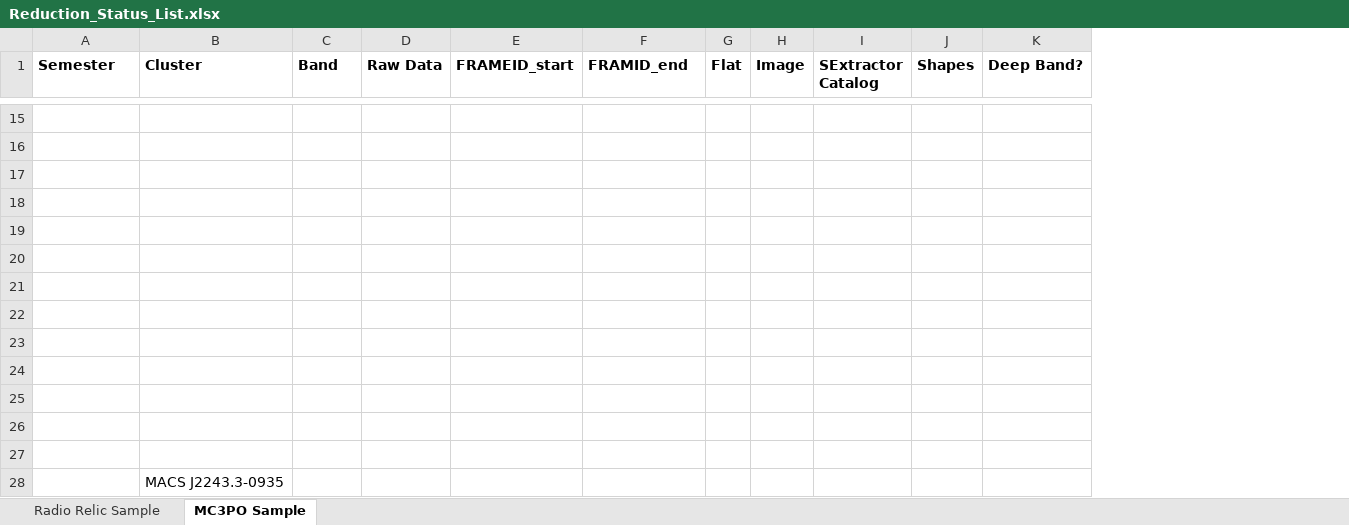
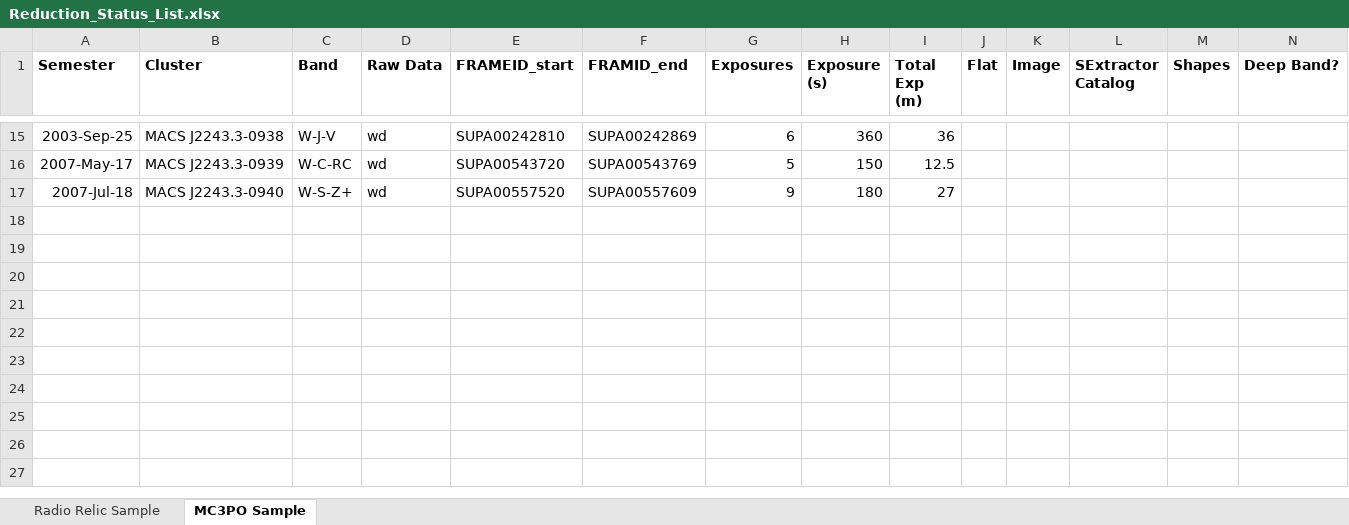
Before and after one commit to nrgolovich/SuprimeCam, an Excel workbook: Reduction Notes/Reduction_Status_List.xlsx, sheet MC3PO Sample, drawn as a sheet; only a part is shown, gaps mark what is left out; values as stored, in another font and other column widths than the file's, no borders; removed rows and columns are numbered as before the commit, all else as after; rows hold the shown columns only; the diff covers the shown part only; the diff names each change by its address in the sheet, - before the commit and + after, or states it on an @@ line.

```diff
--- a/Reduction Notes/Reduction_Status_List.xlsx (sheet MC3PO Sample)
+++ b/Reduction Notes/Reduction_Status_List.xlsx (sheet MC3PO Sample)
+column G (Exposures), rows 15-17: 6 | 5 | 9
+column H (Exposure (s)), rows 15-17: 360 | 150 | 180
+column I (Total Exp (m)), rows 15-17: 36 | 12.5 | 27
-row 15: (empty)
+row 15: 2003-Sep-25 | MACS J2243.3-0938 | W-J-V | wd | SUPA00242810 | SUPA00242869 | 6 | 360 | 36
-row 16: (empty)
+row 16: 2007-May-17 | MACS J2243.3-0939 | W-C-RC | wd | SUPA00543720 | SUPA00543769 | 5 | 150 | 12.5
-row 17: (empty)
+row 17: 2007-Jul-18 | MACS J2243.3-0940 | W-S-Z+ | wd | SUPA00557520 | SUPA00557609 | 9 | 180 | 27
-row 18: (empty)
-row 19: (empty)
-row 20: (empty)
-row 21: (empty)
-row 22: (empty)
-row 23: (empty)
-row 24: (empty)
-row 25: (empty)
-row 26: (empty)
-row 27: (empty)
-row 28:  | MACS J2243.3-0935
```
Also changed, not shown: 61 edited cells elsewhere in this sheet.
